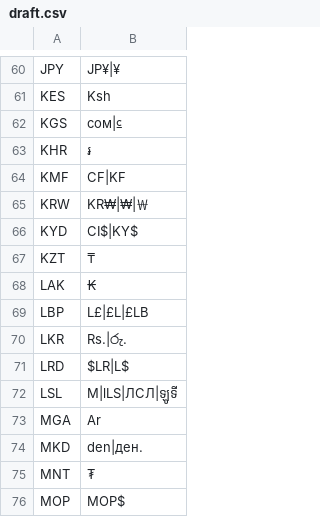
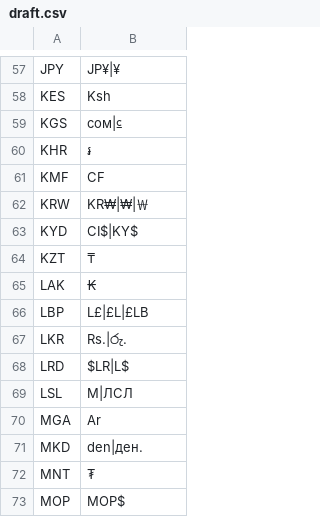
Before and after one commit to ArtemAvramenko/Scarab, a CSV file: draft.csv, drawn as a sheet; only a part is shown, gaps mark what is left out; the diff covers the shown part only.

```diff
--- a/draft.csv
+++ b/draft.csv
@@ -63,3 +60,3 @@ KGS,сом|⃀
 KHR,៛
-KMF,CF|KF
+KMF,CF
 KRW,KR₩|₩|￦
@@ -71,3 +68,3 @@ LKR,Rs.|රු.
 LRD,$LR|L$
-LSL,M|lLS|ЛСЛ|ឡូទី
+LSL,M|ЛСЛ
 MGA,Ar
```
Also changed, not shown: 6 removed rows and 31 edited cells elsewhere in this file, currencies.csv, 1 other file.
